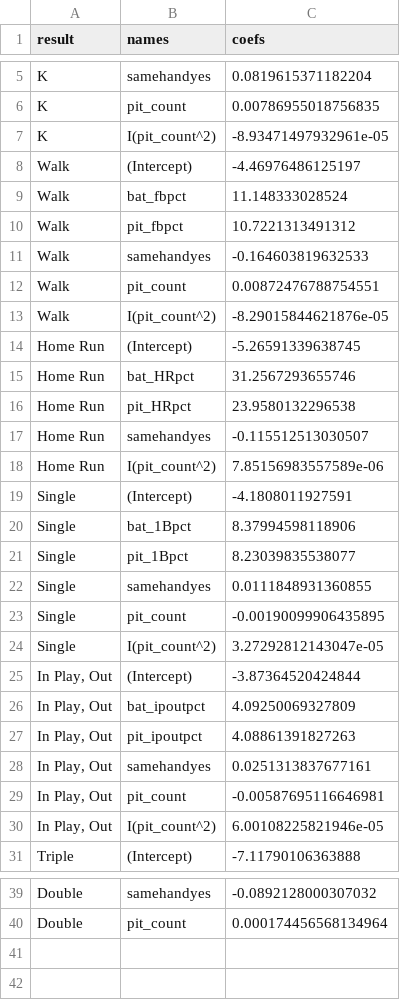
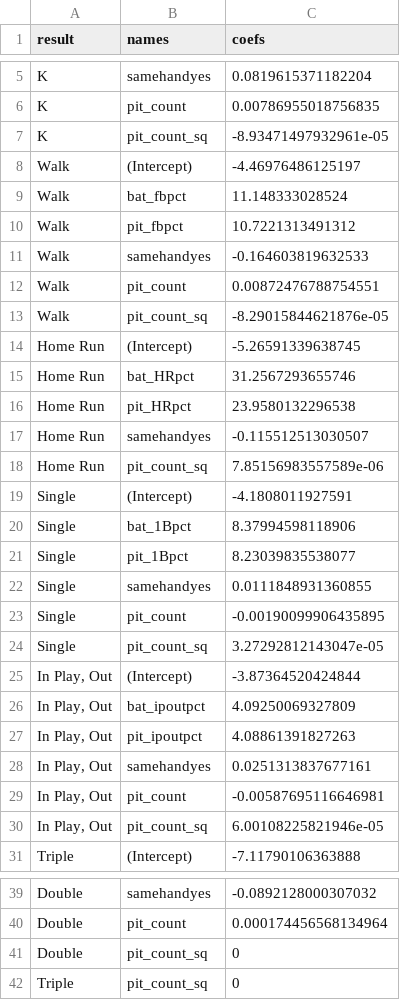
Before and after one commit to thiestand/Baseball-Simulation, a CSV file: model_table.csv, drawn as a sheet; only a part is shown, gaps mark what is left out.

```diff
--- a/model_table.csv
+++ b/model_table.csv
@@ -6,3 +6,3 @@
 "K","pit_count",0.00786955018756835
-"K","I(pit_count^2)",-8.93471497932961e-05
+"K","pit_count_sq",-8.93471497932961e-05
 "Walk","(Intercept)",-4.46976486125197
@@ -12,3 +12,3 @@
 "Walk","pit_count",0.00872476788754551
-"Walk","I(pit_count^2)",-8.29015844621876e-05
+"Walk","pit_count_sq",-8.29015844621876e-05
 "Home Run","(Intercept)",-5.26591339638745
@@ -17,3 +17,3 @@
 "Home Run","samehandyes",-0.115512513030507
-"Home Run","I(pit_count^2)",7.85156983557589e-06
+"Home Run","pit_count_sq",7.85156983557589e-06
 "Single","(Intercept)",-4.1808011927591
@@ -23,3 +23,3 @@
 "Single","pit_count",-0.00190099906435895
-"Single","I(pit_count^2)",3.27292812143047e-05
+"Single","pit_count_sq",3.27292812143047e-05
 "In Play, Out","(Intercept)",-3.87364520424844
@@ -29,3 +29,3 @@
 "In Play, Out","pit_count",-0.00587695116646981
-"In Play, Out","I(pit_count^2)",6.00108225821946e-05
+"In Play, Out","pit_count_sq",6.00108225821946e-05
 "Triple","(Intercept)",-7.11790106363888
@@ -40 +40,3 @@
 "Double","pit_count",0.000174456568134964
+"Double","pit_count_sq",0
+"Triple","pit_count_sq",0
```
Also changed, not shown: lineups.csv, 4 other files.
